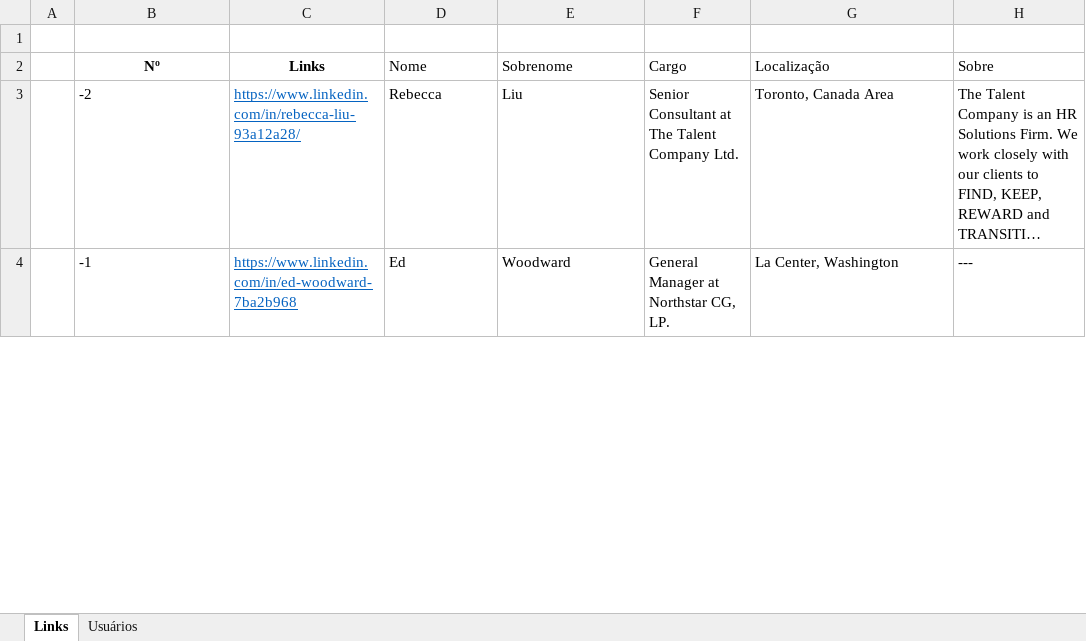
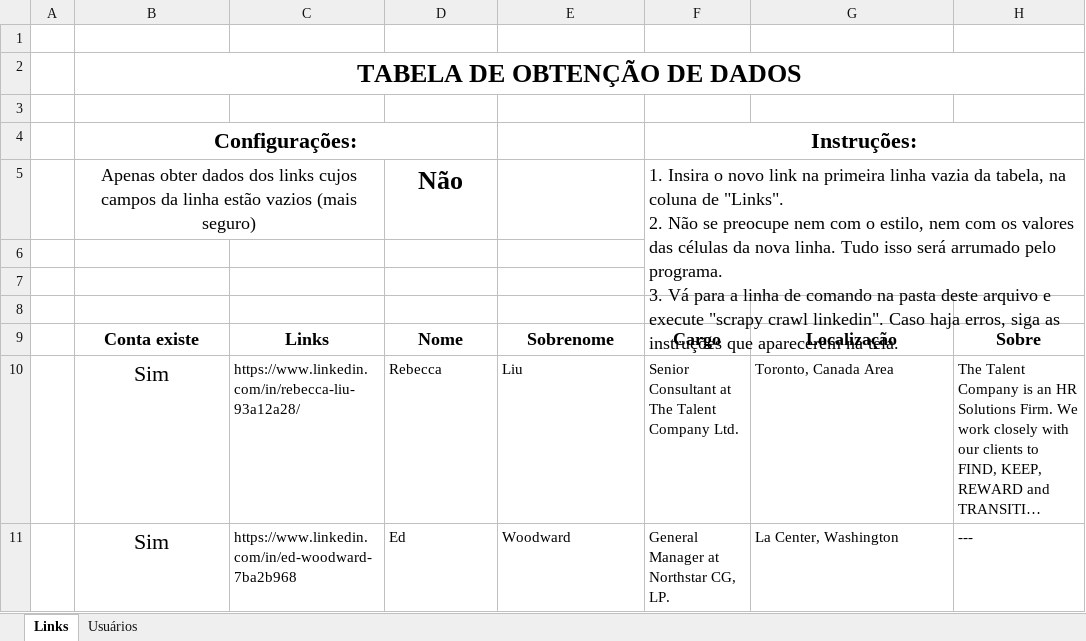
Before and after one commit to hf1991991/Web-crawler-Linkedin, an Excel workbook: Links.xlsx, sheet Links, drawn as a sheet; only a part is shown; long unchanged cells end in …; values as stored, in another font and other column widths than the file's, no borders; conditional formats not drawn; addresses are those after the commit; ↵ is a line break in a cell; the diff covers the shown part only; the diff names each change by its address in the sheet, - before the commit and + after, or states it on an @@ line.

```diff
--- a/Links.xlsx (sheet Links)
+++ b/Links.xlsx (sheet Links)
+row 2:  | TABELA DE OBTENÇÃO DE DADOS
+row 3: (empty)
+row 4:  | Configurações: |  |  |  | Instruções:
+row 5:  | Apenas obter dados dos links cujos campos da linha estão vazios (mais seguro) |  | Não |  | 1. Insira o novo link na primeira linha vazia da tabela, na coluna de "Links". ↵ 2. Não se preocupe nem com o estilo, nem com os valores das células da nova linha. Tudo isso será arrumado pelo programa. ↵ 3. Vá para a linha de comando na pasta deste arquivo e execute "scrapy crawl linkedin". Caso haja erros, siga as instruções que aparecerem na tela.
+row 6: (empty)
+row 7: (empty)
+row 8: (empty)
-B9: Nº
+B9: Conta existe
@@ B9:H9 text size: larger @@
@@ D9:H9 alignment: left → center, bold: off → on @@
-B10: -2
+B10: Sim
@@ B10:B11 text size: larger, alignment: left → center @@
@@ C10:C11 underline: on → off, text colour: #0563C1 → black @@
-B11: -1
+B11: Sim
```
Also changed, not shown: 1 added row, 8 edited cells and cell formats elsewhere in this sheet, sheet Usuários, 3 other files.
